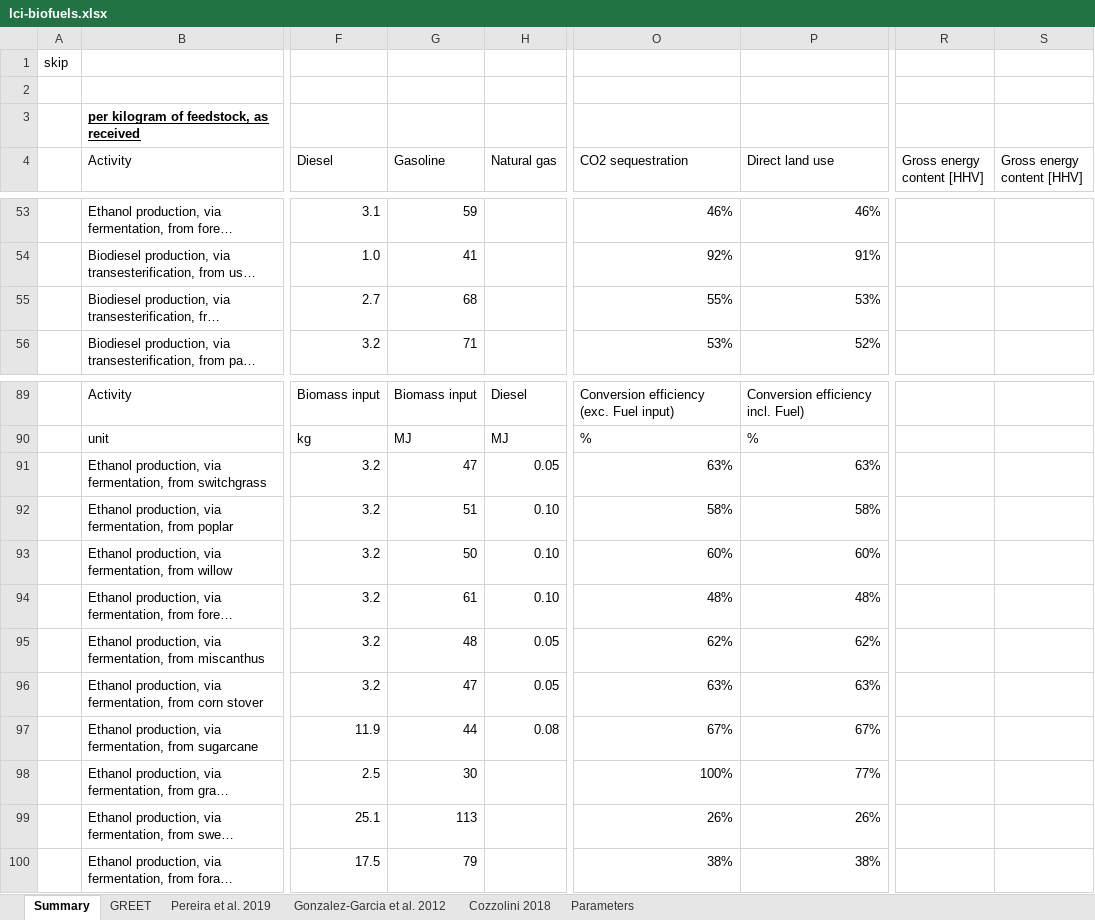
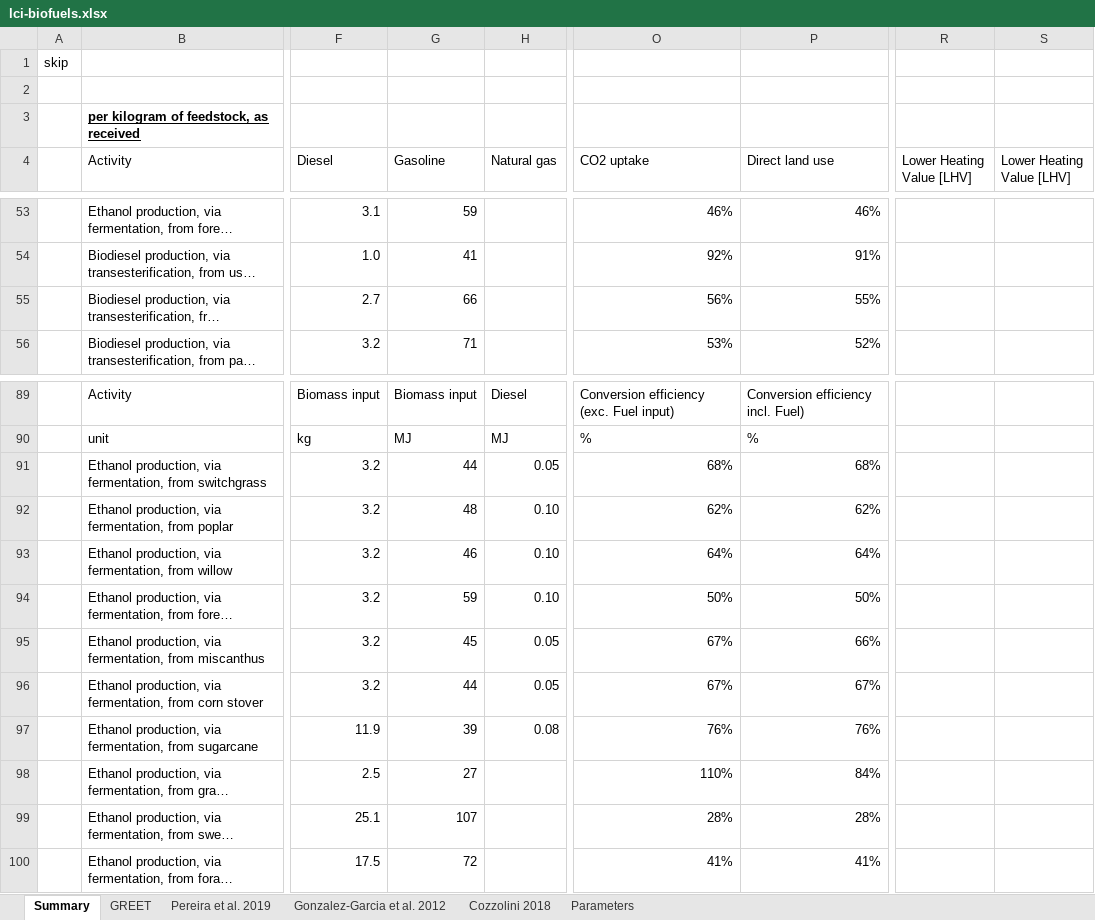
Before and after one commit to polca/premise, an Excel workbook: premise/data/additional_inventories/lci-biofuels.xlsx, sheet Summary, drawn as a sheet; only a part is shown, gaps mark what is left out; long unchanged cells end in …; values as stored, in another font and other column widths than the file's, no borders; conditional formats not drawn; the diff covers the shown part only; the diff names each change by its address in the sheet, - before the commit and + after, or states it on an @@ line.

Commit message:
Update inventories

```diff
--- a/premise/data/additional_inventories/lci-biofuels.xlsx (sheet Summary)
+++ b/premise/data/additional_inventories/lci-biofuels.xlsx (sheet Summary)
-O4: CO2 sequestration
+O4: CO2 uptake
-R4: Gross energy content [HHV]
+R4: Lower Heating Value [LHV]
-S4: Gross energy content [HHV]
+S4: Lower Heating Value [LHV]
-G55 (Gasoline): 68
+G55 (Gasoline): 66
-O55 (CO2 uptake): 55%
+O55 (CO2 uptake): 56%
-P55 (Direct land use): 53%
+P55 (Direct land use): 55%
-G91 (Gasoline): 47
+G91 (Gasoline): 44
-O91 (CO2 uptake): 63%
+O91 (CO2 uptake): 68%
-P91 (Direct land use): 63%
+P91 (Direct land use): 68%
-G92 (Gasoline): 51
+G92 (Gasoline): 48
-O92 (CO2 uptake): 58%
+O92 (CO2 uptake): 62%
-P92 (Direct land use): 58%
+P92 (Direct land use): 62%
-G93 (Gasoline): 50
+G93 (Gasoline): 46
-O93 (CO2 uptake): 60%
+O93 (CO2 uptake): 64%
-P93 (Direct land use): 60%
+P93 (Direct land use): 64%
-G94 (Gasoline): 61
+G94 (Gasoline): 59
-O94 (CO2 uptake): 48%
+O94 (CO2 uptake): 50%
-P94 (Direct land use): 48%
+P94 (Direct land use): 50%
-G95 (Gasoline): 48
+G95 (Gasoline): 45
-O95 (CO2 uptake): 62%
+O95 (CO2 uptake): 67%
-P95 (Direct land use): 62%
+P95 (Direct land use): 66%
-G96 (Gasoline): 47
+G96 (Gasoline): 44
-O96 (CO2 uptake): 63%
+O96 (CO2 uptake): 67%
-P96 (Direct land use): 63%
+P96 (Direct land use): 67%
-G97 (Gasoline): 44
+G97 (Gasoline): 39
-O97 (CO2 uptake): 67%
+O97 (CO2 uptake): 76%
-P97 (Direct land use): 67%
+P97 (Direct land use): 76%
-G98 (Gasoline): 30
+G98 (Gasoline): 27
-O98 (CO2 uptake): 100%
+O98 (CO2 uptake): 110%
-P98 (Direct land use): 77%
+P98 (Direct land use): 84%
-G99 (Gasoline): 113
+G99 (Gasoline): 107
-O99 (CO2 uptake): 26%
+O99 (CO2 uptake): 28%
-P99 (Direct land use): 26%
+P99 (Direct land use): 28%
-G100 (Gasoline): 79
+G100 (Gasoline): 72
-O100 (CO2 uptake): 38%
+O100 (CO2 uptake): 41%
-P100 (Direct land use): 38%
+P100 (Direct land use): 41%
```
Also changed, not shown: 280 edited cells elsewhere in this sheet, sheet GREET, sheet Pereira et al. 2019, sheet Cozzolini 2018, formulas that keep their value, premise/data/additional_inventories/lci-synfuels-from-FT-from-electrolysis.xlsx, premise/data/additional_inventories/lci-synfuels-from-FT-from-wood-gasification-with-CCS.xlsx, 3 other files.
